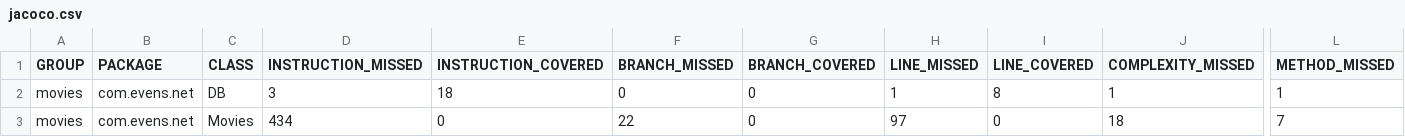
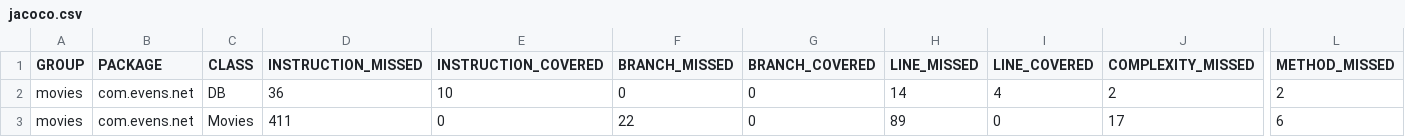
Before and after one commit to drewheathens/javaMovies, a CSV file: target/site/jacoco/jacoco.csv, drawn as a sheet; only a part is shown, gaps mark what is left out; the diff names each change by its address in the sheet, - before the commit and + after, or states it on an @@ line.

```diff
--- a/target/site/jacoco/jacoco.csv
+++ b/target/site/jacoco/jacoco.csv
-D2 (INSTRUCTION_MISSED): 3
+D2 (INSTRUCTION_MISSED): 36
-E2 (INSTRUCTION_COVERED): 18
+E2 (INSTRUCTION_COVERED): 10
-H2 (LINE_MISSED): 1
+H2 (LINE_MISSED): 14
-I2 (LINE_COVERED): 8
+I2 (LINE_COVERED): 4
-J2 (COMPLEXITY_MISSED): 1
+J2 (COMPLEXITY_MISSED): 2
-L2 (METHOD_MISSED): 1
+L2 (METHOD_MISSED): 2
-D3 (INSTRUCTION_MISSED): 434
+D3 (INSTRUCTION_MISSED): 411
-H3 (LINE_MISSED): 97
+H3 (LINE_MISSED): 89
-J3 (COMPLEXITY_MISSED): 18
+J3 (COMPLEXITY_MISSED): 17
-L3 (METHOD_MISSED): 7
+L3 (METHOD_MISSED): 6
```
Also changed, not shown: 28 other files.
